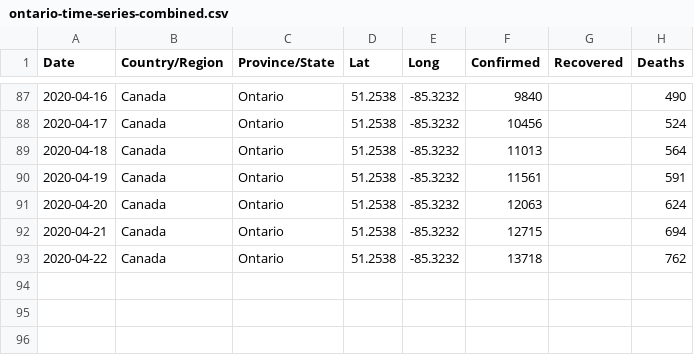
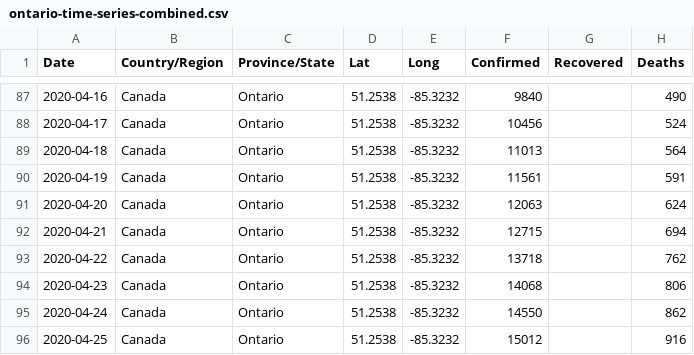
Before and after one commit to joshmgrant/covid-19, a CSV file: data/ontario-time-series-combined.csv, drawn as a sheet; only a part is shown, gaps mark what is left out.

```diff
--- a/data/ontario-time-series-combined.csv
+++ b/data/ontario-time-series-combined.csv
@@ -93 +93,4 @@ Date,Country/Region,Province/State,Lat,Long,Confirmed,Recovered,Deaths
 2020-04-22,Canada,Ontario,51.2538,-85.3232,13718,,762
+2020-04-23,Canada,Ontario,51.2538,-85.3232,14068,,806
+2020-04-24,Canada,Ontario,51.2538,-85.3232,14550,,862
+2020-04-25,Canada,Ontario,51.2538,-85.3232,15012,,916
```
Also changed, not shown: data/alberta-time-series-combined.csv, data/bc-time-series-combined.csv, 15 other files.
